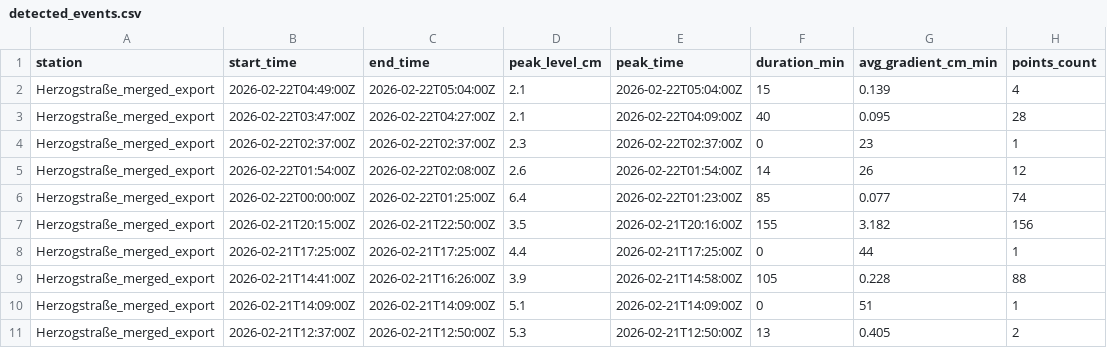
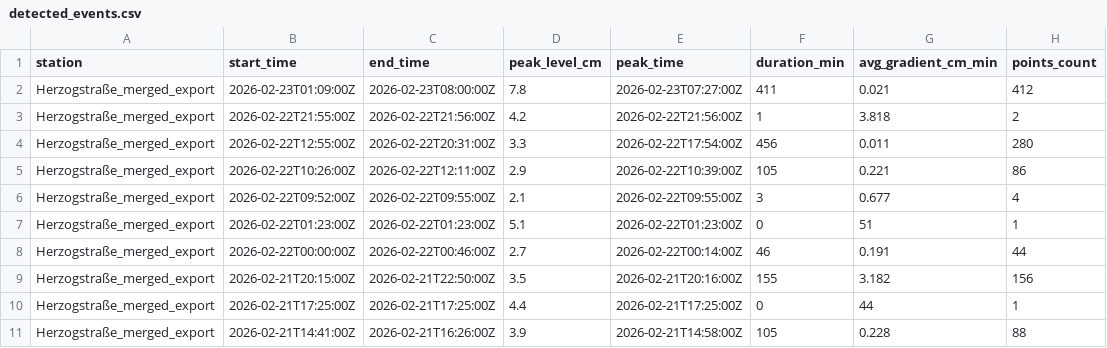
Before and after one commit to anihot/SCIU_THALESruhr, a CSV file: data/detected_events.csv, drawn as a sheet; only a part is shown; the shorter side is filled out with more unchanged rows.

```diff
--- a/data/detected_events.csv
+++ b/data/detected_events.csv
@@ -1,7 +1,9 @@
 station,start_time,end_time,peak_level_cm,peak_time,duration_min,avg_gradient_cm_min,points_count
-Herzogstraße_merged_export,2026-02-22T04:49:00Z,2026-02-22T05:04:00Z,2.1,2026-02-22T05:04:00Z,15,0.139,4
-Herzogstraße_merged_export,2026-02-22T03:47:00Z,2026-02-22T04:27:00Z,2.1,2026-02-22T04:09:00Z,40,0.095,28
-Herzogstraße_merged_export,2026-02-22T02:37:00Z,2026-02-22T02:37:00Z,2.3,2026-02-22T02:37:00Z,0,23,1
-Herzogstraße_merged_export,2026-02-22T01:54:00Z,2026-02-22T02:08:00Z,2.6,2026-02-22T01:54:00Z,14,26,12
-Herzogstraße_merged_export,2026-02-22T00:00:00Z,2026-02-22T01:25:00Z,6.4,2026-02-22T01:23:00Z,85,0.077,74
+Herzogstraße_merged_export,2026-02-23T01:09:00Z,2026-02-23T08:00:00Z,7.8,2026-02-23T07:27:00Z,411,0.021,412
+Herzogstraße_merged_export,2026-02-22T21:55:00Z,2026-02-22T21:56:00Z,4.2,2026-02-22T21:56:00Z,1,3.818,2
+Herzogstraße_merged_export,2026-02-22T12:55:00Z,2026-02-22T20:31:00Z,3.3,2026-02-22T17:54:00Z,456,0.011,280
+Herzogstraße_merged_export,2026-02-22T10:26:00Z,2026-02-22T12:11:00Z,2.9,2026-02-22T10:39:00Z,105,0.221,86
+Herzogstraße_merged_export,2026-02-22T09:52:00Z,2026-02-22T09:55:00Z,2.1,2026-02-22T09:55:00Z,3,0.677,4
+Herzogstraße_merged_export,2026-02-22T01:23:00Z,2026-02-22T01:23:00Z,5.1,2026-02-22T01:23:00Z,0,51,1
+Herzogstraße_merged_export,2026-02-22T00:00:00Z,2026-02-22T00:46:00Z,2.7,2026-02-22T00:14:00Z,46,0.191,44
 Herzogstraße_merged_export,2026-02-21T20:15:00Z,2026-02-21T22:50:00Z,3.5,2026-02-21T20:16:00Z,155,3.182,156
```
Also changed, not shown: 12 other files.
